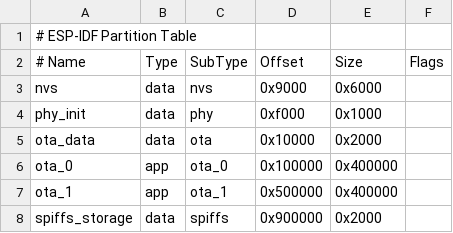
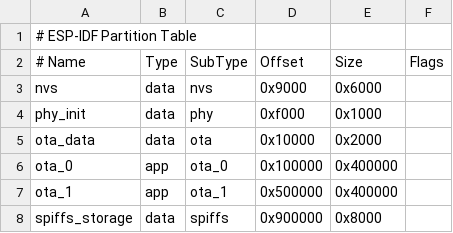
Before and after one commit to waveondev/cat-litter-box, a CSV file: partitions.csv, drawn as a sheet.

```diff
--- a/partitions.csv
+++ b/partitions.csv
@@ -7,2 +7,2 @@ ota_0,app,ota_0,0x100000,0x400000,
 ota_1,app,ota_1,0x500000,0x400000,
-spiffs_storage,data,spiffs,0x900000,0x2000,
+spiffs_storage,data,spiffs,0x900000,0x8000,
```
Also changed, not shown: 6 other files.
